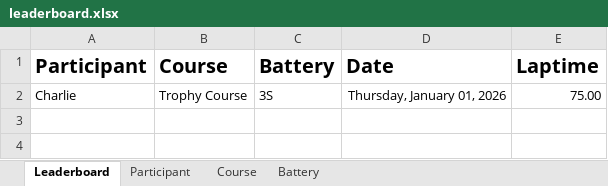
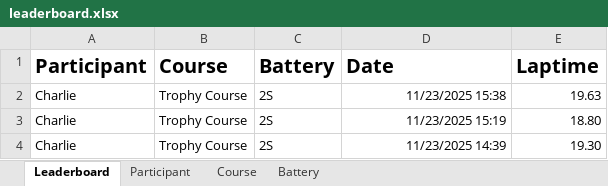
Before and after one commit to bph838/gmfc, an Excel workbook: src/data/dynamic/leaderboard.xlsx, sheet Leaderboard, drawn as a sheet; values as stored, in another font and other column widths than the file's, no borders; the diff names each change by its address in the sheet, - before the commit and + after, or states it on an @@ line.

```diff
--- a/src/data/dynamic/leaderboard.xlsx (sheet Leaderboard)
+++ b/src/data/dynamic/leaderboard.xlsx (sheet Leaderboard)
-C2 (Battery): 3S
+C2 (Battery): 2S
-D2 (Date): Thursday, January 01, 2026
+D2 (Date): 11/23/2025 15:38
-E2 (Laptime): 75.00
+E2 (Laptime): 19.63
+row 3: Charlie | Trophy Course | 2S | 11/23/2025 15:19 | 18.80
+row 4: Charlie | Trophy Course | 2S | 11/23/2025 14:39 | 19.30
```
Also changed, not shown: 5 other files.
